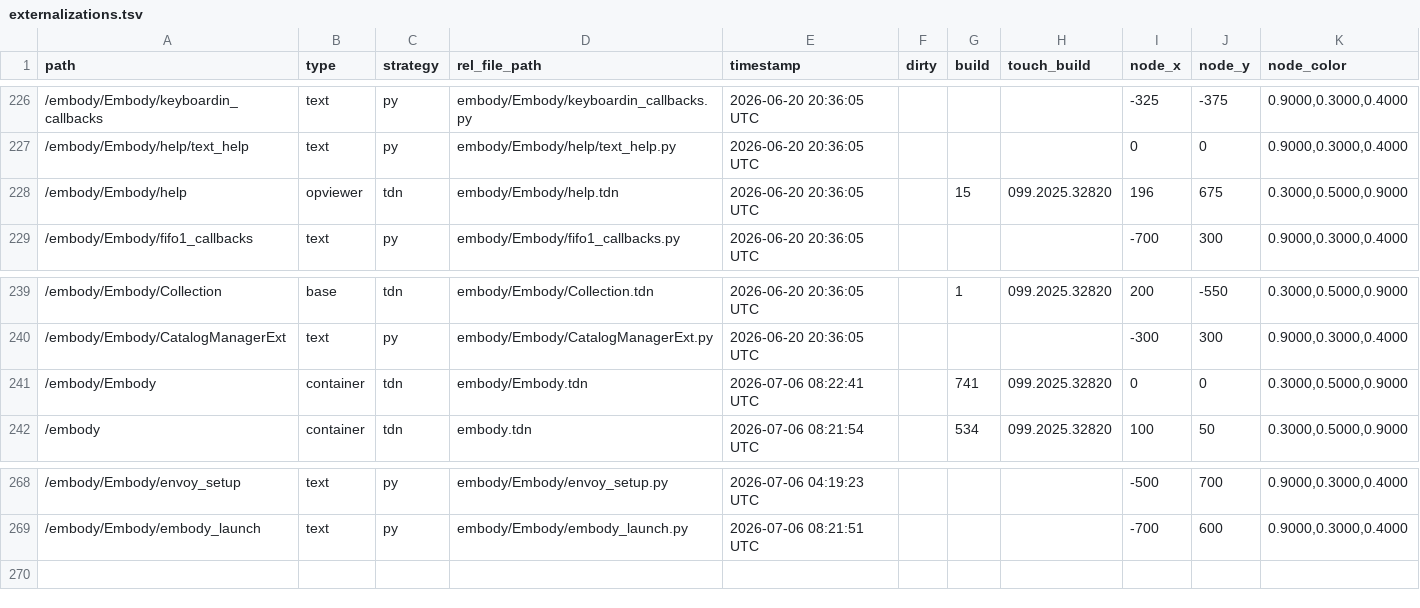
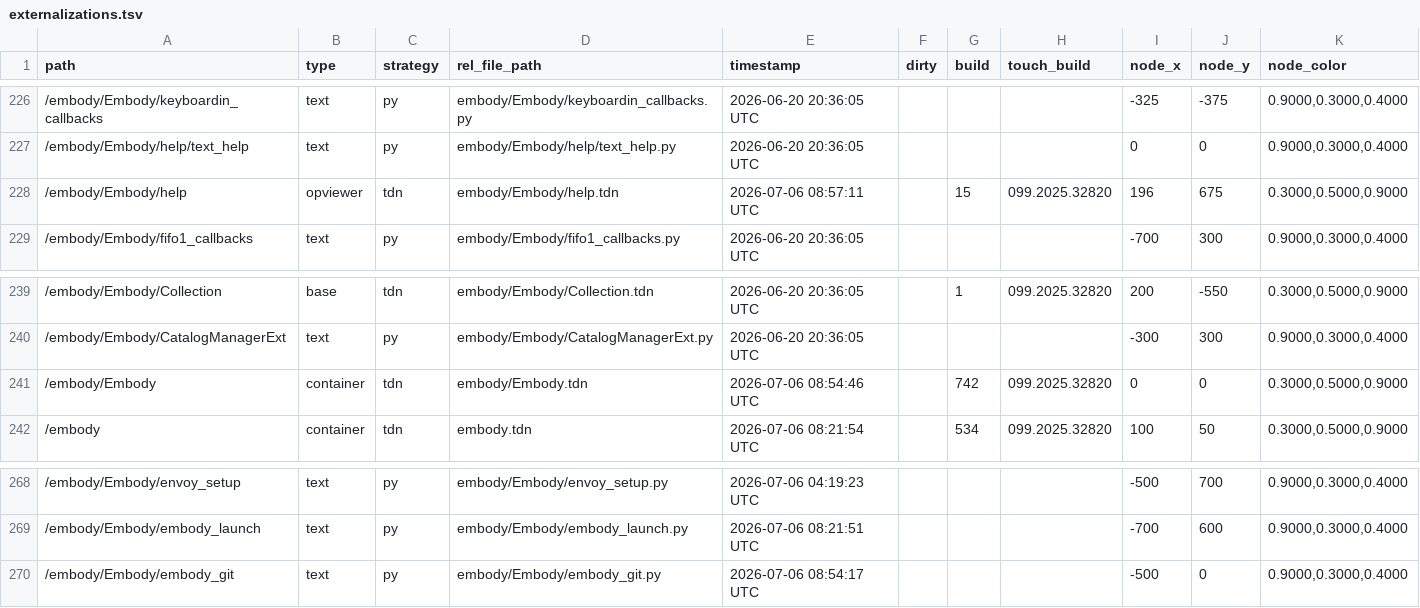
Before and after one commit to dylanroscover/Embody, a TSV file: dev/embody/externalizations.tsv, drawn as a sheet; only a part is shown, gaps mark what is left out.

```diff
--- a/dev/embody/externalizations.tsv
+++ b/dev/embody/externalizations.tsv
@@ -227,3 +227,3 @@ path	type	strategy	rel_file_path	timestamp	dirty	build	touch_build	node_x	node_y
 /embody/Embody/help/text_help	text	py	embody/Embody/help/text_help.py	2026-06-20 20:36:05 UTC				0	0	0.9000,0.3000,0.4000
-/embody/Embody/help	opviewer	tdn	embody/Embody/help.tdn	2026-06-20 20:36:05 UTC		15	099.2025.32820	196	675	0.3000,0.5000,0.9000
+/embody/Embody/help	opviewer	tdn	embody/Embody/help.tdn	2026-07-06 08:57:11 UTC		15	099.2025.32820	196	675	0.3000,0.5000,0.9000
 /embody/Embody/fifo1_callbacks	text	py	embody/Embody/fifo1_callbacks.py	2026-06-20 20:36:05 UTC				-700	300	0.9000,0.3000,0.4000
@@ -240,3 +240,3 @@ path	type	strategy	rel_file_path	timestamp	dirty	build	touch_build	node_x	node_y
 /embody/Embody/CatalogManagerExt	text	py	embody/Embody/CatalogManagerExt.py	2026-06-20 20:36:05 UTC				-300	300	0.9000,0.3000,0.4000
-/embody/Embody	container	tdn	embody/Embody.tdn	2026-07-06 08:22:41 UTC		741	099.2025.32820	0	0	0.3000,0.5000,0.9000
+/embody/Embody	container	tdn	embody/Embody.tdn	2026-07-06 08:54:46 UTC		742	099.2025.32820	0	0	0.3000,0.5000,0.9000
 /embody	container	tdn	embody.tdn	2026-07-06 08:21:54 UTC		534	099.2025.32820	100	50	0.3000,0.5000,0.9000
@@ -269 +269,2 @@ path	type	strategy	rel_file_path	timestamp	dirty	build	touch_build	node_x	node_y
 /embody/Embody/embody_launch	text	py	embody/Embody/embody_launch.py	2026-07-06 08:21:51 UTC				-700	600	0.9000,0.3000,0.4000
+/embody/Embody/embody_git	text	py	embody/Embody/embody_git.py	2026-07-06 08:54:17 UTC				-500	0	0.9000,0.3000,0.4000
```
Also changed, not shown: 2 other files.
